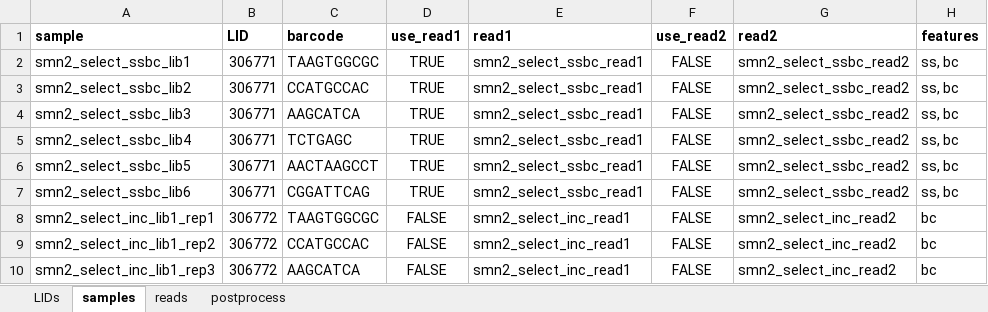
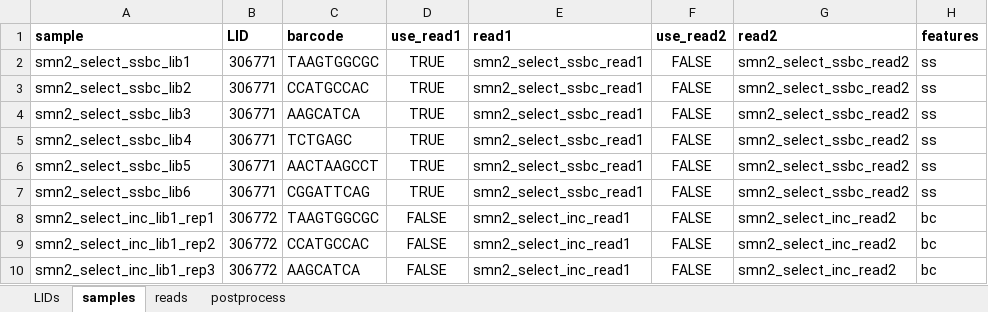
Before and after one commit to mahdikooshkbaghi/metadata, an Excel workbook: SMN2_200822.xlsx, sheet samples, drawn as a sheet; only a part is shown; values as stored, in another font and other column widths than the file's, no borders; the diff names each change by its address in the sheet, - before the commit and + after, or states it on an @@ line.

Commit message:
smn2 mod

```diff
--- a/SMN2_200822.xlsx (sheet samples)
+++ b/SMN2_200822.xlsx (sheet samples)
-H2:H7 (features): ss, bc
+H2:H7 (features): ss
```
